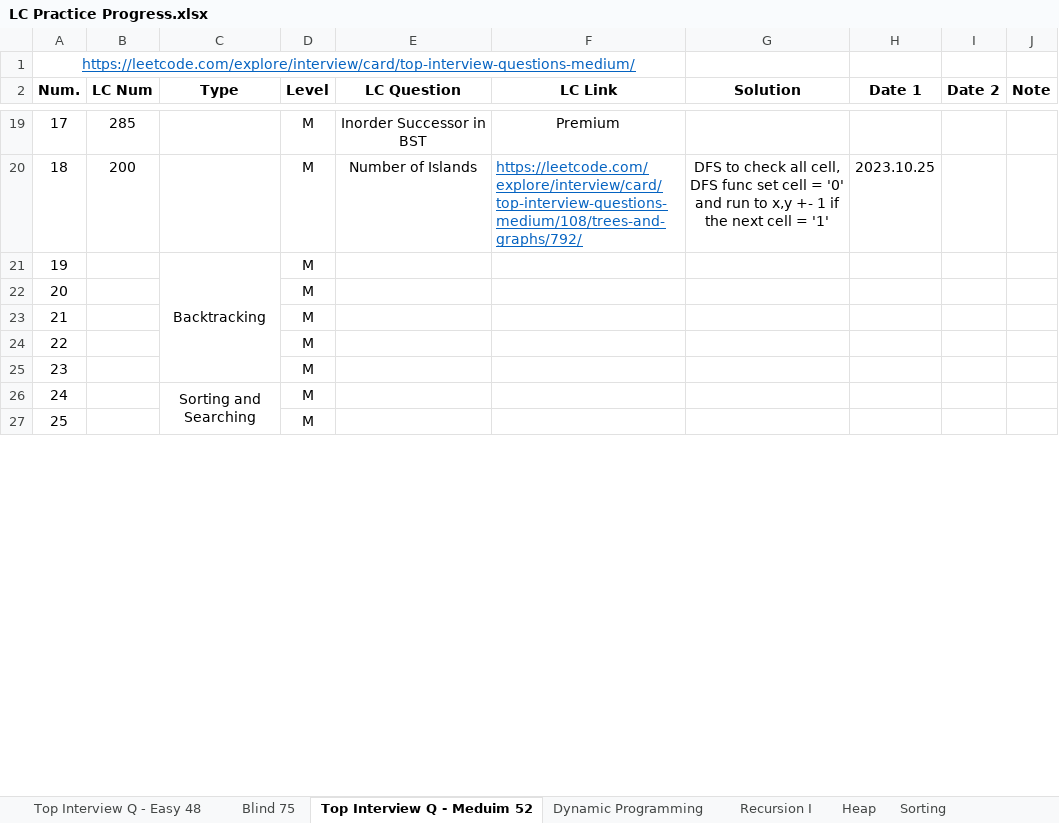
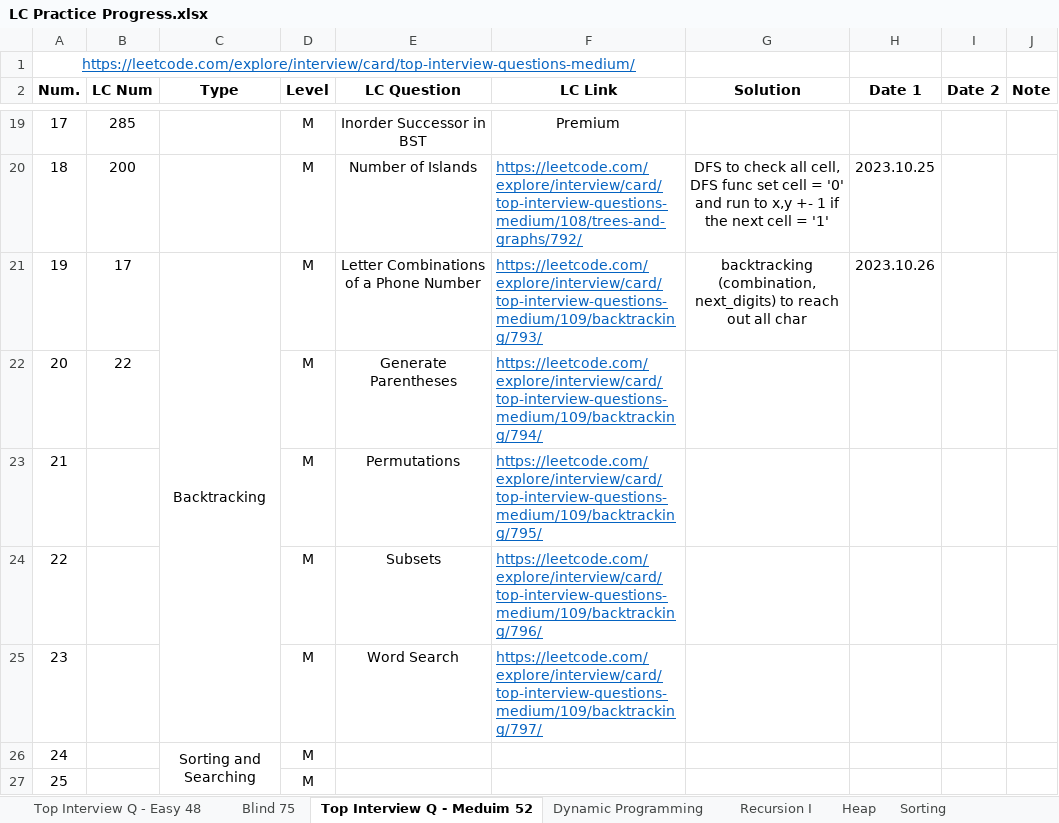
Before and after one commit to Ylieo816/Learning-Leetcode, an Excel workbook: LC Practice Progress.xlsx, sheet Top Interview Q - Meduim 52, drawn as a sheet; only a part is shown, gaps mark what is left out; values as stored, in another font and other column widths than the file's, no borders; the diff names each change by its address in the sheet, - before the commit and + after, or states it on an @@ line.

Commit message:
[20231026] Leetcode - Top-Interview-Medium 52 (19)

```diff
--- a/LC Practice Progress.xlsx (sheet Top Interview Q - Meduim 52)
+++ b/LC Practice Progress.xlsx (sheet Top Interview Q - Meduim 52)
-B21 (LC Num): (empty)
+B21 (LC Num): 17
-E21 (LC Question): (empty)
+E21 (LC Question): Letter Combinations of a Phone Number
-F21 (LC Link): (empty)
+F21 (LC Link): https://leetcode.com/explore/interview/card/top-interview-questions-medium/109/backtracking/793/
-G21 (Solution): (empty)
+G21 (Solution): backtracking (combination, next_digits) to reach out all char
-H21 (Date 1): (empty)
+H21 (Date 1): 2023.10.26
-B22 (LC Num): (empty)
+B22 (LC Num): 22
-E22 (LC Question): (empty)
+E22 (LC Question): Generate Parentheses
-F22 (LC Link): (empty)
+F22 (LC Link): https://leetcode.com/explore/interview/card/top-interview-questions-medium/109/backtracking/794/
-E23 (LC Question): (empty)
+E23 (LC Question): Permutations
-F23 (LC Link): (empty)
+F23 (LC Link): https://leetcode.com/explore/interview/card/top-interview-questions-medium/109/backtracking/795/
-E24 (LC Question): (empty)
+E24 (LC Question): Subsets
-F24 (LC Link): (empty)
+F24 (LC Link): https://leetcode.com/explore/interview/card/top-interview-questions-medium/109/backtracking/796/
-E25 (LC Question): (empty)
+E25 (LC Question): Word Search
-F25 (LC Link): (empty)
+F25 (LC Link): https://leetcode.com/explore/interview/card/top-interview-questions-medium/109/backtracking/797/
```
Also changed, not shown: 1 other file.
